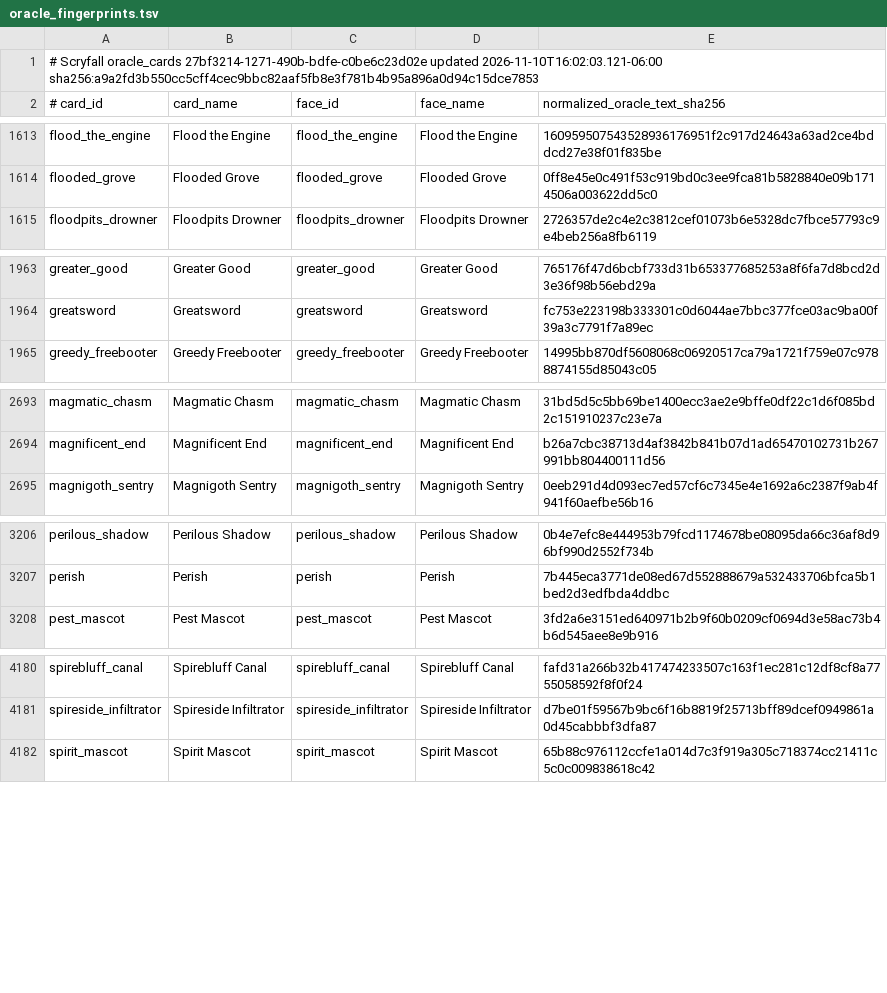
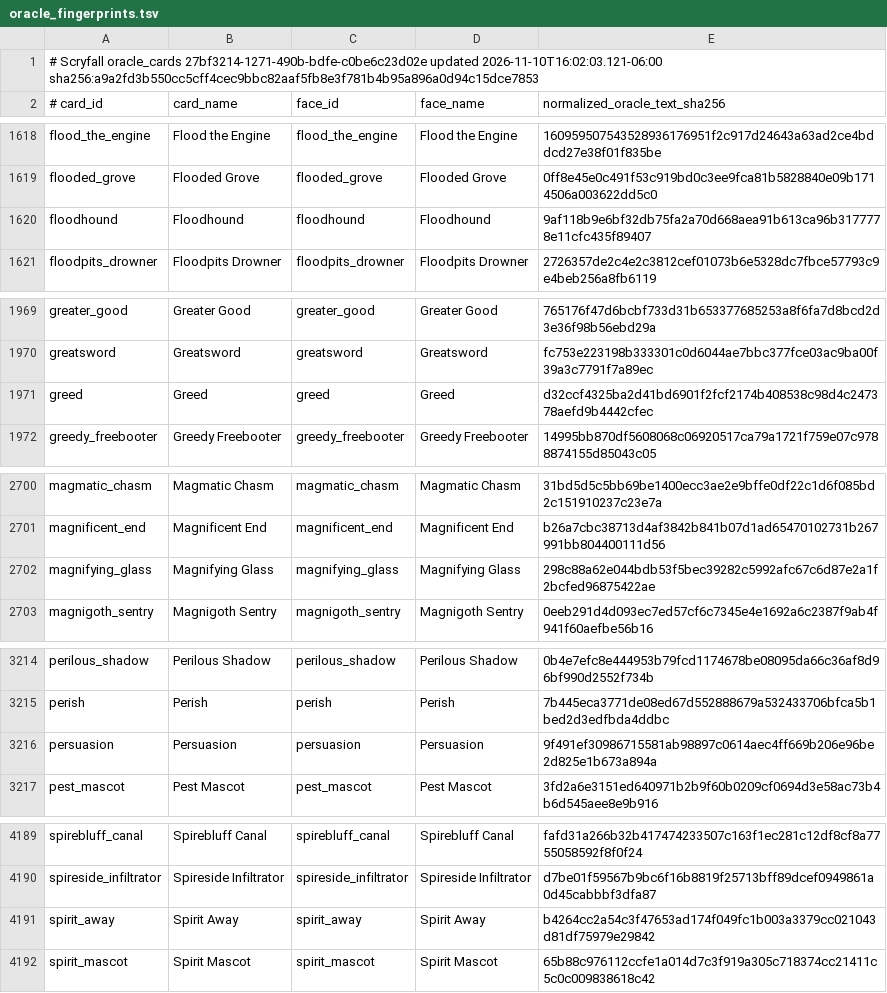
Before and after one commit to pizzaninja188/Cockatrice, a TSV file: tricerules/tricerules-cards/presentation/oracle_fingerprints.tsv, drawn as a sheet; only a part is shown, gaps mark what is left out; the diff covers the shown part only.

```diff
--- a/tricerules/tricerules-cards/presentation/oracle_fingerprints.tsv
+++ b/tricerules/tricerules-cards/presentation/oracle_fingerprints.tsv
@@ -1614,2 +1619,3 @@ flood_the_engine	Flood the Engine	flood_the_engine	Flood the Engine	160959507543
 flooded_grove	Flooded Grove	flooded_grove	Flooded Grove	0ff8e45e0c491f53c919bd0c3ee9fca81b5828840e09b1714506a003622dd5c0
+floodhound	Floodhound	floodhound	Floodhound	9af118b9e6bf32db75fa2a70d668aea91b613ca96b3177778e11cfc435f89407
 floodpits_drowner	Floodpits Drowner	floodpits_drowner	Floodpits Drowner	2726357de2c4e2c3812cef01073b6e5328dc7fbce57793c9e4beb256a8fb6119
@@ -1964,2 +1970,3 @@ greater_good	Greater Good	greater_good	Greater Good	765176f47d6bcbf733d31b653377
 greatsword	Greatsword	greatsword	Greatsword	fc753e223198b333301c0d6044ae7bbc377fce03ac9ba00f39a3c7791f7a89ec
+greed	Greed	greed	Greed	d32ccf4325ba2d41bd6901f2fcf2174b408538c98d4c247378aefd9b4442cfec
 greedy_freebooter	Greedy Freebooter	greedy_freebooter	Greedy Freebooter	14995bb870df5608068c06920517ca79a1721f759e07c9788874155d85043c05
@@ -2694,2 +2701,3 @@ magmatic_chasm	Magmatic Chasm	magmatic_chasm	Magmatic Chasm	31bd5d5c5bb69be1400e
 magnificent_end	Magnificent End	magnificent_end	Magnificent End	b26a7cbc38713d4af3842b841b07d1ad65470102731b267991bb804400111d56
+magnifying_glass	Magnifying Glass	magnifying_glass	Magnifying Glass	298c88a62e044bdb53f5bec39282c5992afc67c6d87e2a1f2bcfed96875422ae
 magnigoth_sentry	Magnigoth Sentry	magnigoth_sentry	Magnigoth Sentry	0eeb291d4d093ec7ed57cf6c7345e4e1692a6c2387f9ab4f941f60aefbe56b16
@@ -3207,2 +3215,3 @@ perilous_shadow	Perilous Shadow	perilous_shadow	Perilous Shadow	0b4e7efc8e444953
 perish	Perish	perish	Perish	7b445eca3771de08ed67d552888679a532433706bfca5b1bed2d3edfbda4ddbc
+persuasion	Persuasion	persuasion	Persuasion	9f491ef30986715581ab98897c0614aec4ff669b206e96be2d825e1b673a894a
 pest_mascot	Pest Mascot	pest_mascot	Pest Mascot	3fd2a6e3151ed640971b2b9f60b0209cf0694d3e58ac73b4b6d545aee8e9b916
@@ -4181,2 +4190,3 @@ spirebluff_canal	Spirebluff Canal	spirebluff_canal	Spirebluff Canal	fafd31a266b3
 spireside_infiltrator	Spireside Infiltrator	spireside_infiltrator	Spireside Infiltrator	d7be01f59567b9bc6f16b8819f25713bff89dcef0949861a0d45cabbbf3dfa87
+spirit_away	Spirit Away	spirit_away	Spirit Away	b4264cc2a54c3f47653ad174f049fc1b003a3379cc021043d81df75979e29842
 spirit_mascot	Spirit Mascot	spirit_mascot	Spirit Mascot	65b88c976112ccfe1a014d7c3f919a305c718374cc21411c5c0c009838618c42
```
Also changed, not shown: 6 added rows elsewhere in this file, 27 other files.
